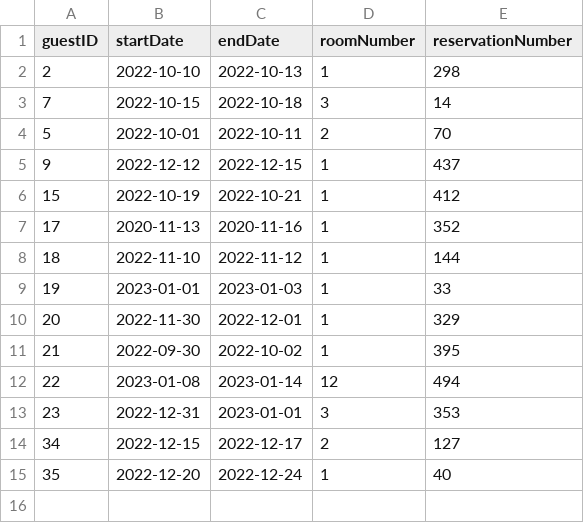
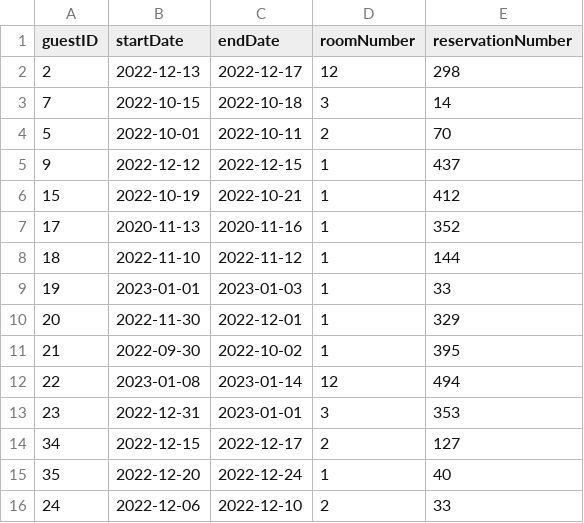
Before and after one commit to BrianKellyCS/Hotel_Reservation, a CSV file: data/reservation_data.csv, drawn as a sheet.

```diff
--- a/data/reservation_data.csv
+++ b/data/reservation_data.csv
@@ -1,3 +1,3 @@
 guestID,startDate,endDate,roomNumber,reservationNumber
-2,2022-10-10,2022-10-13,1,298
+2,2022-12-13,2022-12-17,12,298
 7,2022-10-15,2022-10-18,3,14
@@ -15 +15,2 @@ guestID,startDate,endDate,roomNumber,reservationNumber
 35,2022-12-20,2022-12-24,1,40
+24,2022-12-06,2022-12-10,2,33
```
Also changed, not shown: data/guest_data.csv, 5 other files.
